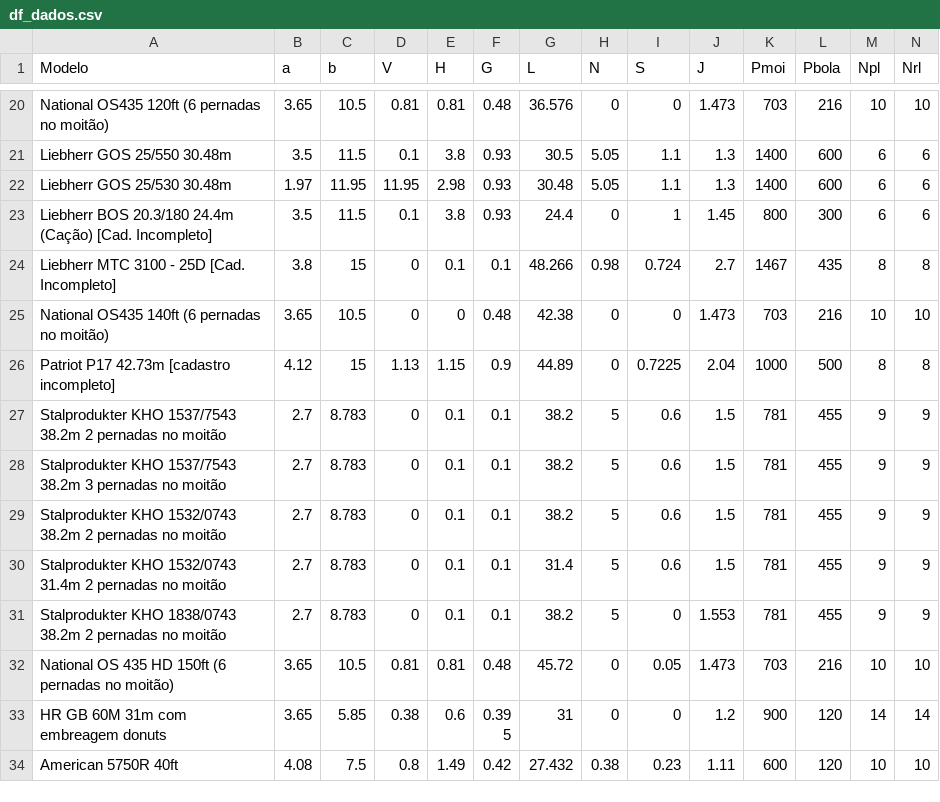
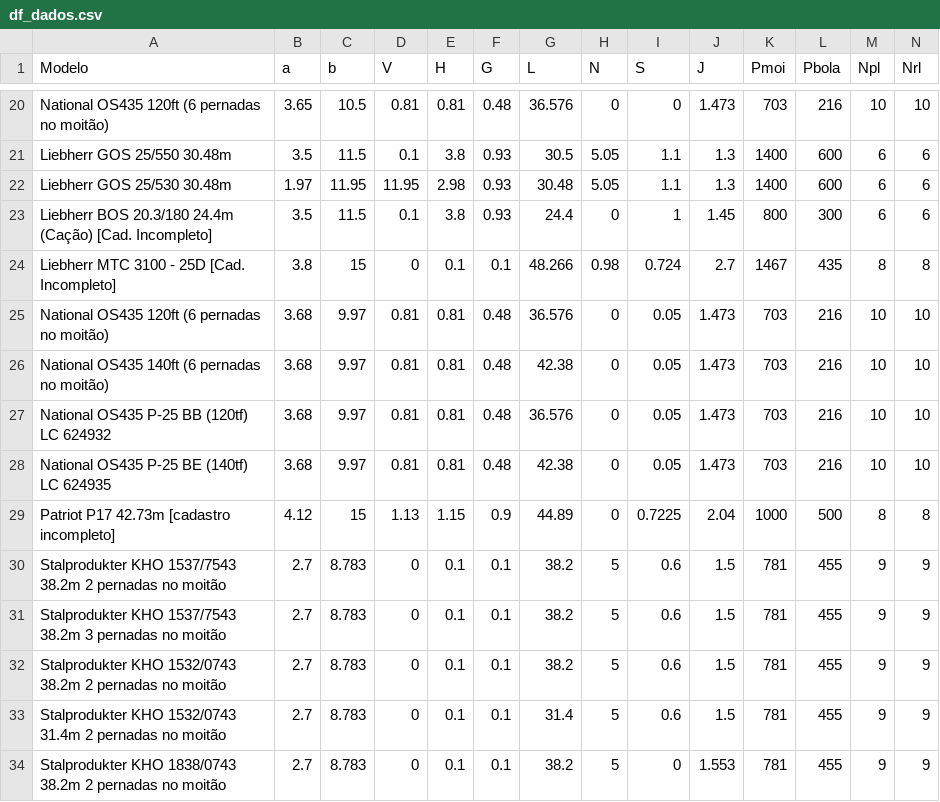
Before and after one commit to marcelofidelix/ProGD, a CSV file: df_dados.csv, drawn as a sheet; only a part is shown, gaps mark what is left out; the shorter side is filled out with more unchanged rows; addresses are those after the commit; rows hold the shown columns only; the diff names each change by its address in the sheet, - before the commit and + after, or states it on an @@ line.

Commit message:
Includes OS435 actual load charts

```diff
--- a/df_dados.csv
+++ b/df_dados.csv
+row 25: National OS435 120ft (6 pernadas no moitão) | 3.68 | 9.97 | 0.81 | 0.81 | 0.48 | 36.576 | 0 | 0.05 | 1.473 | 703 | 216 | 10 | 10
-B26 (a): 3.65
+B26 (a): 3.68
-C26 (b): 10.5
+C26 (b): 9.97
-D26 (V): 0
+D26 (V): 0.81
-E26 (H): 0
+E26 (H): 0.81
-I26 (S): 0
+I26 (S): 0.05
+row 27: National OS435 P-25 BB (120tf) LC 624932 | 3.68 | 9.97 | 0.81 | 0.81 | 0.48 | 36.576 | 0 | 0.05 | 1.473 | 703 | 216 | 10 | 10
+row 28: National OS435 P-25 BE (140tf) LC 624935 | 3.68 | 9.97 | 0.81 | 0.81 | 0.48 | 42.38 | 0 | 0.05 | 1.473 | 703 | 216 | 10 | 10
```
